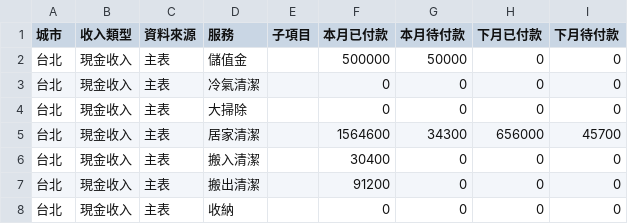
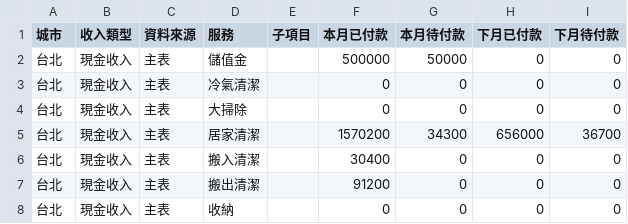
Before and after one commit to jenny-smart/tool-system, a CSV file: dashboard_data/latest/df1.csv, drawn as a sheet; only a part is shown.

```diff
--- a/dashboard_data/latest/df1.csv
+++ b/dashboard_data/latest/df1.csv
@@ -4,3 +4,3 @@
 台北,現金收入,主表,大掃除,,0,0,0,0
-台北,現金收入,主表,居家清潔,,1564600,34300,656000,45700
+台北,現金收入,主表,居家清潔,,1570200,34300,656000,36700
 台北,現金收入,主表,搬入清潔,,30400,0,0,0
```
Also changed, not shown: dashboard_data/latest/daily_df.csv, dashboard_data/latest/df2.csv, 6 other files.
